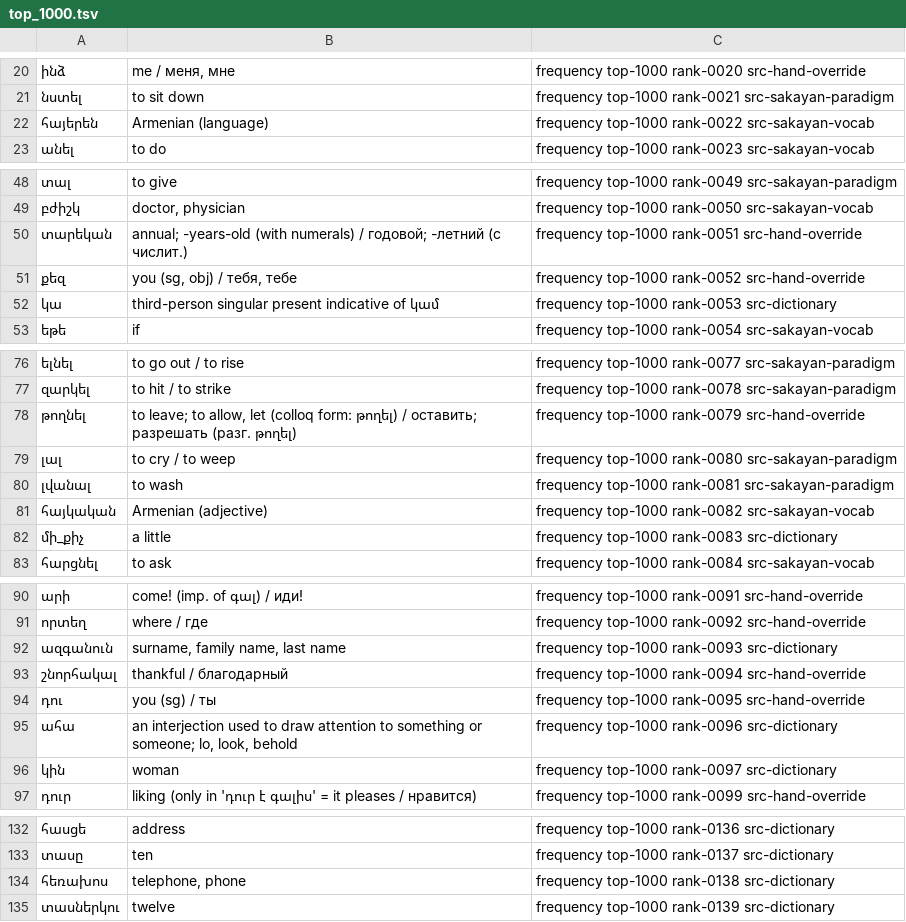
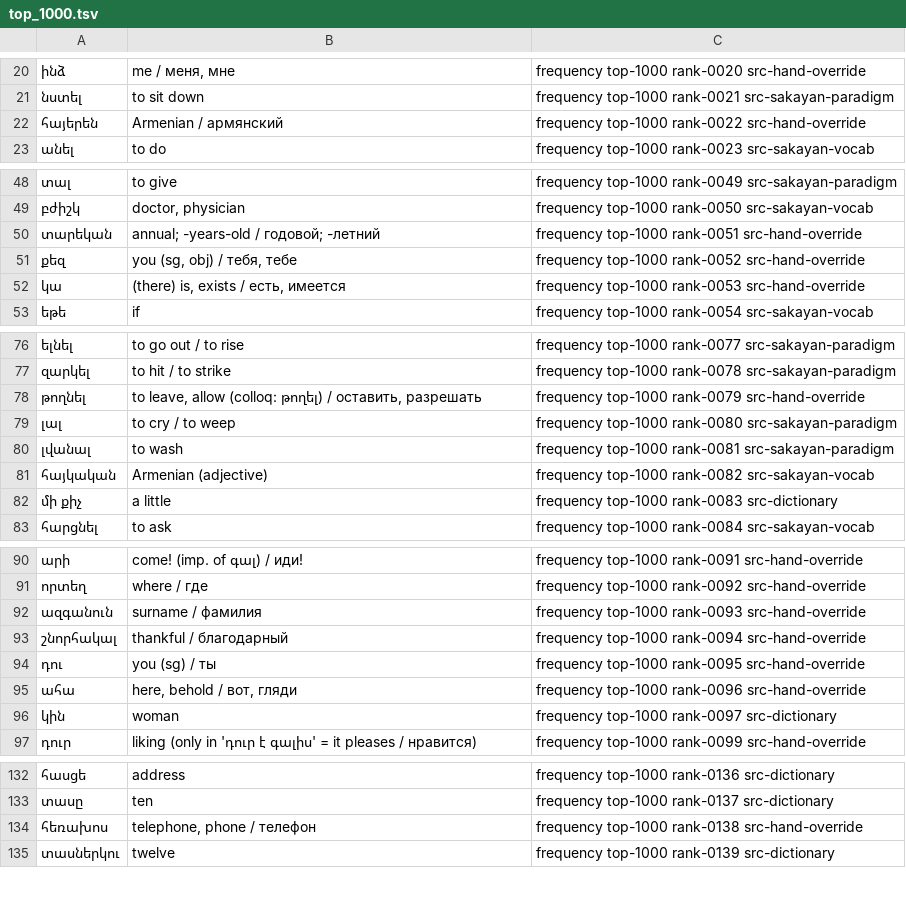
Before and after one commit to homage2sewage/hayeren, a TSV file: cards/top_1000.tsv, drawn as a sheet; only a part is shown, gaps mark what is left out; the diff covers the shown part only.

```diff
--- a/cards/top_1000.tsv
+++ b/cards/top_1000.tsv
@@ -21,3 +21,3 @@
 նստել	to sit down	frequency top-1000 rank-0021 src-sakayan-paradigm
-հայերեն	Armenian (language)	frequency top-1000 rank-0022 src-sakayan-vocab
+հայերեն	Armenian / армянский	frequency top-1000 rank-0022 src-hand-override
 անել	to do	frequency top-1000 rank-0023 src-sakayan-vocab
@@ -49,5 +49,5 @@
 բժիշկ	doctor, physician	frequency top-1000 rank-0050 src-sakayan-vocab
-տարեկան	annual; -years-old (with numerals) / годовой; -летний (с числит.)	frequency top-1000 rank-0051 src-hand-override
+տարեկան	annual; -years-old / годовой; -летний	frequency top-1000 rank-0051 src-hand-override
 քեզ	you (sg, obj) / тебя, тебе	frequency top-1000 rank-0052 src-hand-override
-կա	third-person singular present indicative of կամ	frequency top-1000 rank-0053 src-dictionary
+կա	(there) is, exists / есть, имеется	frequency top-1000 rank-0053 src-hand-override
 եթե	if	frequency top-1000 rank-0054 src-sakayan-vocab
@@ -77,3 +77,3 @@
 զարկել	to hit / to strike	frequency top-1000 rank-0078 src-sakayan-paradigm
-թողնել	to leave; to allow, let (colloq form: թողել) / оставить; разрешать (разг. թողել)	frequency top-1000 rank-0079 src-hand-override
+թողնել	to leave, allow (colloq: թողել) / оставить, разрешать	frequency top-1000 rank-0079 src-hand-override
 լալ	to cry / to weep	frequency top-1000 rank-0080 src-sakayan-paradigm
@@ -81,3 +81,3 @@
 հայկական	Armenian (adjective)	frequency top-1000 rank-0082 src-sakayan-vocab
-մի_քիչ	a little	frequency top-1000 rank-0083 src-dictionary
+մի քիչ	a little	frequency top-1000 rank-0083 src-dictionary
 հարցնել	to ask	frequency top-1000 rank-0084 src-sakayan-vocab
@@ -91,6 +91,6 @@
 որտեղ	where / где	frequency top-1000 rank-0092 src-hand-override
-ազգանուն	surname, family name, last name	frequency top-1000 rank-0093 src-dictionary
+ազգանուն	surname / фамилия	frequency top-1000 rank-0093 src-hand-override
 շնորհակալ	thankful / благодарный	frequency top-1000 rank-0094 src-hand-override
 դու	you (sg) / ты	frequency top-1000 rank-0095 src-hand-override
-ահա	an interjection used to draw attention to something or someone; lo, look, behold	frequency top-1000 rank-0096 src-dictionary
+ահա	here, behold / вот, гляди	frequency top-1000 rank-0096 src-hand-override
 կին	woman	frequency top-1000 rank-0097 src-dictionary
@@ -133,3 +133,3 @@
 տասը	ten	frequency top-1000 rank-0137 src-dictionary
-հեռախոս	telephone, phone	frequency top-1000 rank-0138 src-dictionary
+հեռախոս	telephone, phone / телефон	frequency top-1000 rank-0138 src-hand-override
 տասներկու	twelve	frequency top-1000 rank-0139 src-dictionary
```
Also changed, not shown: 1 added row, 1 removed row and 42 edited cells elsewhere in this file, frequency/out/deck_validation.tsv, 12 other files.
